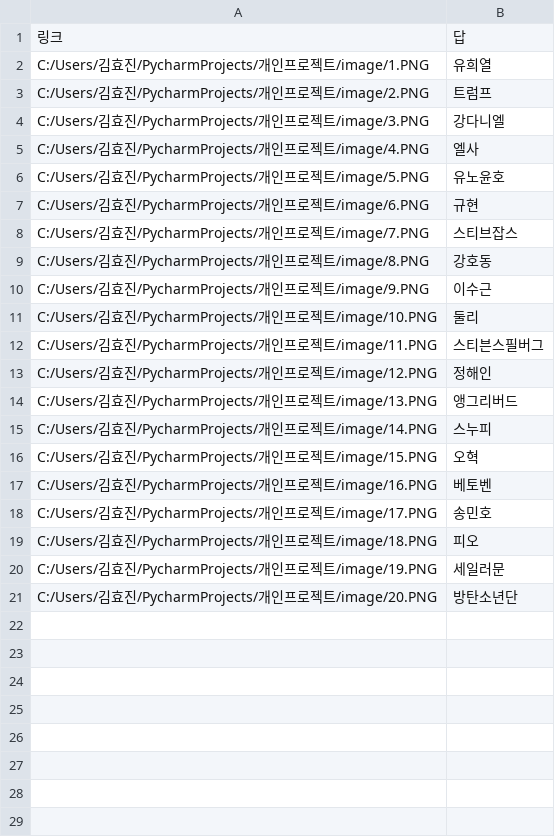
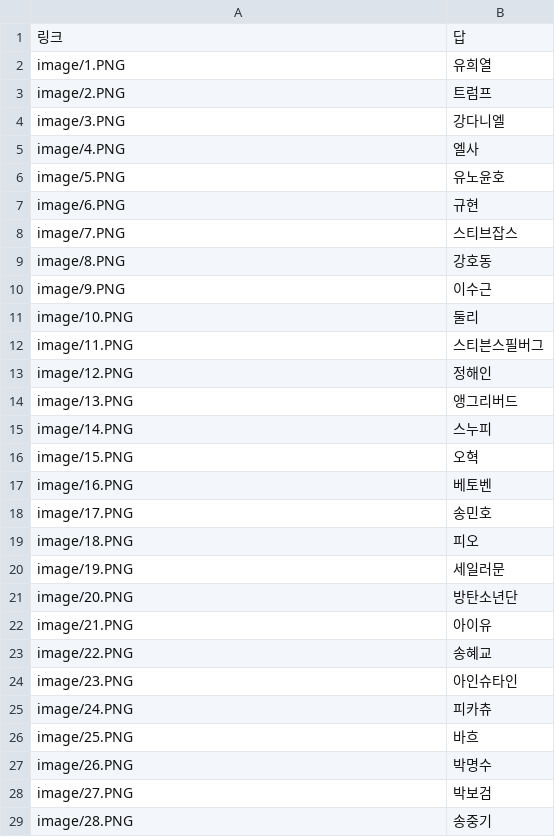
Before and after one commit to KmHyojin/Term-Project-2017052388, a CSV file: imagequiz.csv, drawn as a sheet; only a part is shown; the diff covers the shown part only.

```diff
--- a/imagequiz.csv
+++ b/imagequiz.csv
@@ -1,21 +1,29 @@
 링크,답
-C:/Users/김효진/PycharmProjects/개인프로젝트/image/1.PNG,유희열
-C:/Users/김효진/PycharmProjects/개인프로젝트/image/2.PNG,트럼프
-C:/Users/김효진/PycharmProjects/개인프로젝트/image/3.PNG,강다니엘
-C:/Users/김효진/PycharmProjects/개인프로젝트/image/4.PNG,엘사
-C:/Users/김효진/PycharmProjects/개인프로젝트/image/5.PNG,유노윤호
-C:/Users/김효진/PycharmProjects/개인프로젝트/image/6.PNG,규현
-C:/Users/김효진/PycharmProjects/개인프로젝트/image/7.PNG,스티브잡스
-C:/Users/김효진/PycharmProjects/개인프로젝트/image/8.PNG,강호동
-C:/Users/김효진/PycharmProjects/개인프로젝트/image/9.PNG,이수근
-C:/Users/김효진/PycharmProjects/개인프로젝트/image/10.PNG,둘리
-C:/Users/김효진/PycharmProjects/개인프로젝트/image/11.PNG,스티븐스필버그
-C:/Users/김효진/PycharmProjects/개인프로젝트/image/12.PNG,정해인
-C:/Users/김효진/PycharmProjects/개인프로젝트/image/13.PNG,앵그리버드
-C:/Users/김효진/PycharmProjects/개인프로젝트/image/14.PNG,스누피
-C:/Users/김효진/PycharmProjects/개인프로젝트/image/15.PNG,오혁
-C:/Users/김효진/PycharmProjects/개인프로젝트/image/16.PNG,베토벤
-C:/Users/김효진/PycharmProjects/개인프로젝트/image/17.PNG,송민호
-C:/Users/김효진/PycharmProjects/개인프로젝트/image/18.PNG,피오
-C:/Users/김효진/PycharmProjects/개인프로젝트/image/19.PNG,세일러문
-C:/Users/김효진/PycharmProjects/개인프로젝트/image/20.PNG,방탄소년단
+image/1.PNG,유희열
+image/2.PNG,트럼프
+image/3.PNG,강다니엘
+image/4.PNG,엘사
+image/5.PNG,유노윤호
+image/6.PNG,규현
+image/7.PNG,스티브잡스
+image/8.PNG,강호동
+image/9.PNG,이수근
+image/10.PNG,둘리
+image/11.PNG,스티븐스필버그
+image/12.PNG,정해인
+image/13.PNG,앵그리버드
+image/14.PNG,스누피
+image/15.PNG,오혁
+image/16.PNG,베토벤
+image/17.PNG,송민호
+image/18.PNG,피오
+image/19.PNG,세일러문
+image/20.PNG,방탄소년단
+image/21.PNG,아이유
+image/22.PNG,송혜교
+image/23.PNG,아인슈타인
+image/24.PNG,피카츄
+image/25.PNG,바흐
+image/26.PNG,박명수
+image/27.PNG,박보검
+image/28.PNG,송중기
```
Also changed, not shown: 2 added rows elsewhere in this file, capital.csv, quiz.csv, 1 other file.
